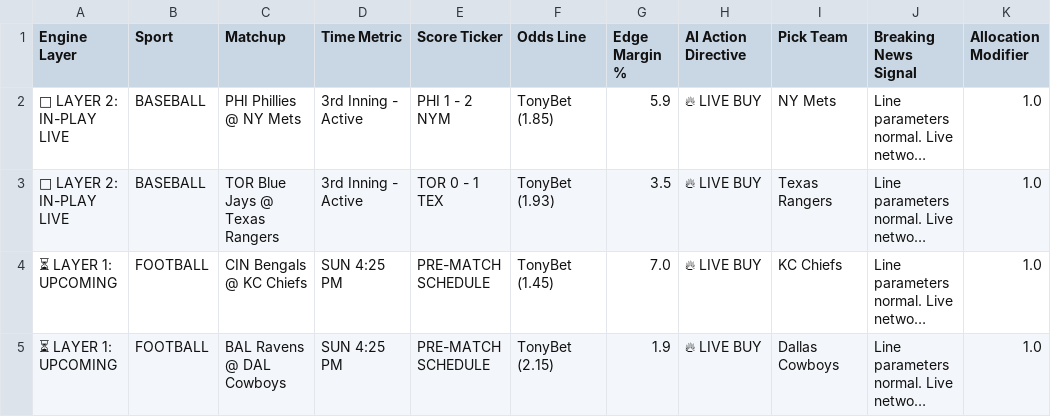
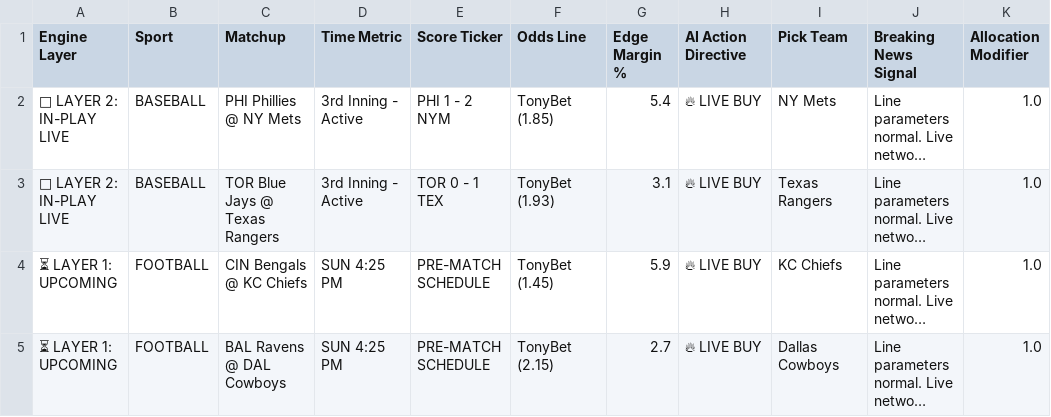
Before and after one commit to Advancewipeout/sports-ai-dashboard, a CSV file: master_predictions_sheet.csv, drawn as a sheet; long unchanged cells end in …; the diff names each change by its address in the sheet, - before the commit and + after, or states it on an @@ line.

Commit message:
Live network database sync

```diff
--- a/master_predictions_sheet.csv
+++ b/master_predictions_sheet.csv
-G2 (Edge Margin %): 5.9
+G2 (Edge Margin %): 5.4
-G3 (Edge Margin %): 3.5
+G3 (Edge Margin %): 3.1
-G4 (Edge Margin %): 7.0
+G4 (Edge Margin %): 5.9
-G5 (Edge Margin %): 1.9
+G5 (Edge Margin %): 2.7
```
